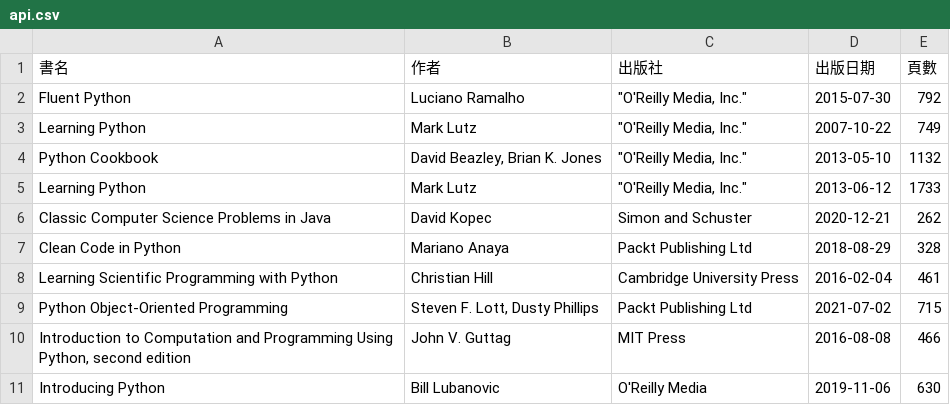
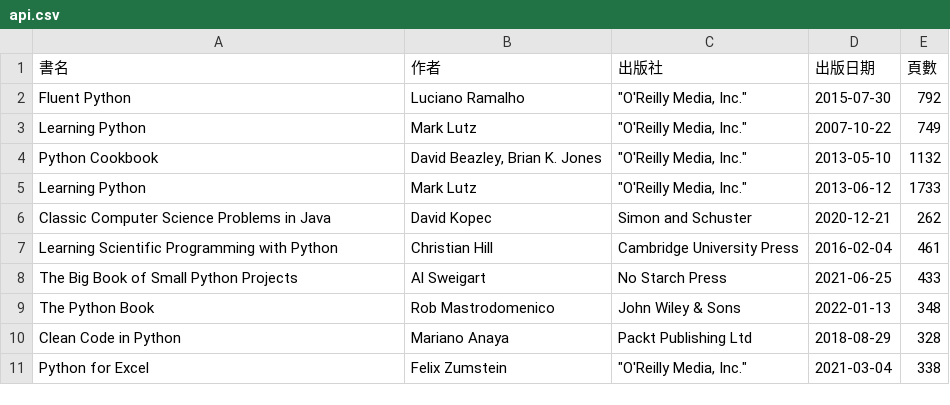
Before and after one commit to shadow-fun/midterm-crawler, a CSV file: api.csv, drawn as a sheet.

```diff
--- a/api.csv
+++ b/api.csv
@@ -6,6 +6,6 @@ Learning Python,Mark Lutz,"""O'Reilly Media, Inc.""",2013-06-12,1733
 Classic Computer Science Problems in Java,David Kopec,Simon and Schuster,2020-12-21,262
+Learning Scientific Programming with Python,Christian Hill,Cambridge University Press,2016-02-04,461
+The Big Book of Small Python Projects,Al Sweigart,No Starch Press,2021-06-25,433
+The Python Book,Rob Mastrodomenico,John Wiley & Sons,2022-01-13,348
 Clean Code in Python,Mariano Anaya,Packt Publishing Ltd,2018-08-29,328
-Learning Scientific Programming with Python,Christian Hill,Cambridge University Press,2016-02-04,461
-Python Object-Oriented Programming,"Steven F. Lott, Dusty Phillips",Packt Publishing Ltd,2021-07-02,715
-"Introduction to Computation and Programming Using Python, second edition",John V. Guttag,MIT Press,2016-08-08,466
-Introducing Python,Bill Lubanovic,O'Reilly Media,2019-11-06,630
+Python for Excel,Felix Zumstein,"""O'Reilly Media, Inc.""",2021-03-04,338
```
